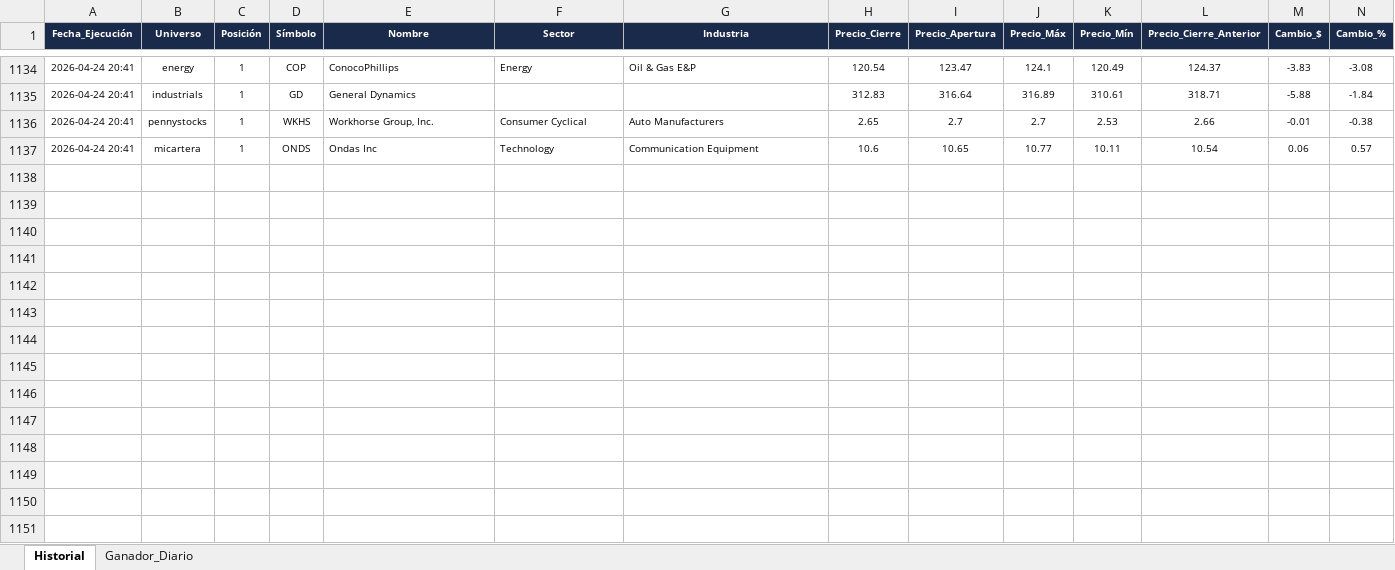
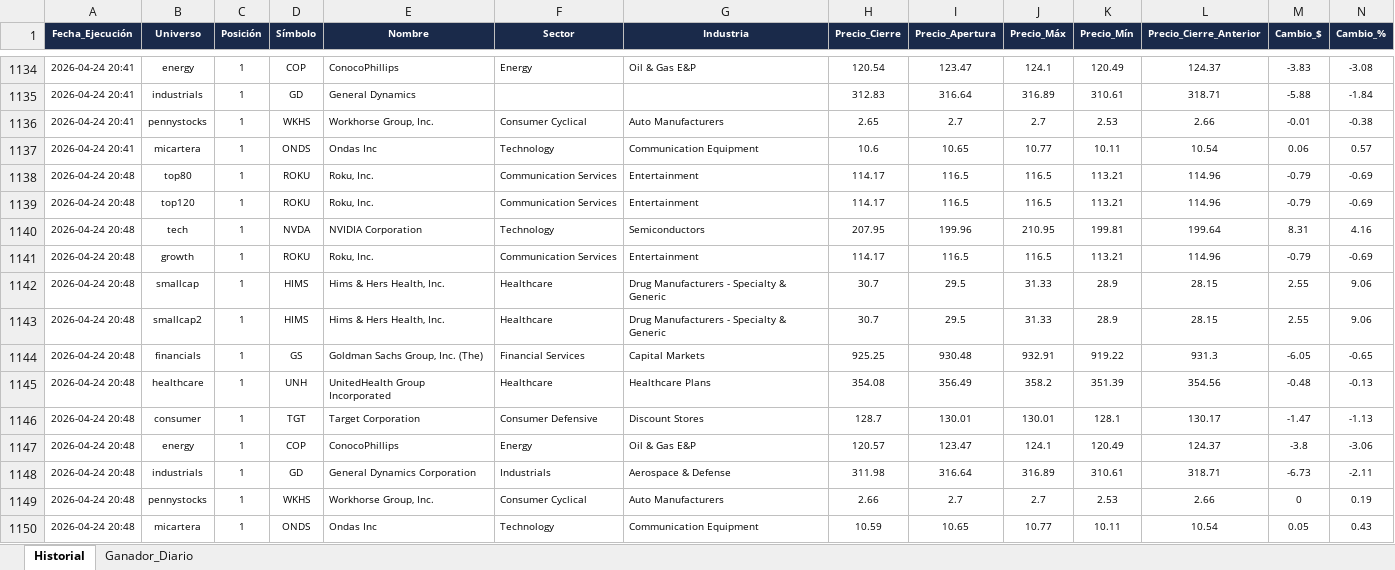
Before and after one commit to vcostas3/NasdaqScoutPRO, an Excel workbook: HistorialScores.xlsx, sheet Historial, drawn as a sheet; only a part is shown, gaps mark what is left out; values as stored, in another font and other column widths than the file's, no borders; rows hold the shown columns only; the diff names each change by its address in the sheet, - before the commit and + after, or states it on an @@ line.

Commit message:
Update historial 2026-04-24 20:49

```diff
--- a/HistorialScores.xlsx (sheet Historial)
+++ b/HistorialScores.xlsx (sheet Historial)
+row 1138: 2026-04-24 20:48 | top80 | 1 | ROKU | Roku, Inc. | Communication Services | Entertainment | 114.17 | 116.5 | 116.5 | 113.21 | 114.96 | -0.79 | -0.69
+row 1139: 2026-04-24 20:48 | top120 | 1 | ROKU | Roku, Inc. | Communication Services | Entertainment | 114.17 | 116.5 | 116.5 | 113.21 | 114.96 | -0.79 | -0.69
+row 1140: 2026-04-24 20:48 | tech | 1 | NVDA | NVIDIA Corporation | Technology | Semiconductors | 207.95 | 199.96 | 210.95 | 199.81 | 199.64 | 8.31 | 4.16
+row 1141: 2026-04-24 20:48 | growth | 1 | ROKU | Roku, Inc. | Communication Services | Entertainment | 114.17 | 116.5 | 116.5 | 113.21 | 114.96 | -0.79 | -0.69
+row 1142: 2026-04-24 20:48 | smallcap | 1 | HIMS | Hims & Hers Health, Inc. | Healthcare | Drug Manufacturers - Specialty & Generic | 30.7 | 29.5 | 31.33 | 28.9 | 28.15 | 2.55 | 9.06
+row 1143: 2026-04-24 20:48 | smallcap2 | 1 | HIMS | Hims & Hers Health, Inc. | Healthcare | Drug Manufacturers - Specialty & Generic | 30.7 | 29.5 | 31.33 | 28.9 | 28.15 | 2.55 | 9.06
+row 1144: 2026-04-24 20:48 | financials | 1 | GS | Goldman Sachs Group, Inc. (The) | Financial Services | Capital Markets | 925.25 | 930.48 | 932.91 | 919.22 | 931.3 | -6.05 | -0.65
+row 1145: 2026-04-24 20:48 | healthcare | 1 | UNH | UnitedHealth Group Incorporated | Healthcare | Healthcare Plans | 354.08 | 356.49 | 358.2 | 351.39 | 354.56 | -0.48 | -0.13
+row 1146: 2026-04-24 20:48 | consumer | 1 | TGT | Target Corporation | Consumer Defensive | Discount Stores | 128.7 | 130.01 | 130.01 | 128.1 | 130.17 | -1.47 | -1.13
+row 1147: 2026-04-24 20:48 | energy | 1 | COP | ConocoPhillips | Energy | Oil & Gas E&P | 120.57 | 123.47 | 124.1 | 120.49 | 124.37 | -3.8 | -3.06
+row 1148: 2026-04-24 20:48 | industrials | 1 | GD | General Dynamics Corporation | Industrials | Aerospace & Defense | 311.98 | 316.64 | 316.89 | 310.61 | 318.71 | -6.73 | -2.11
+row 1149: 2026-04-24 20:48 | pennystocks | 1 | WKHS | Workhorse Group, Inc. | Consumer Cyclical | Auto Manufacturers | 2.66 | 2.7 | 2.7 | 2.53 | 2.66 | 0 | 0.19
+row 1150: 2026-04-24 20:48 | micartera | 1 | ONDS | Ondas Inc | Technology | Communication Equipment | 10.59 | 10.65 | 10.77 | 10.11 | 10.54 | 0.05 | 0.43
```
Also changed, not shown: sheet Ganador_Diario.
